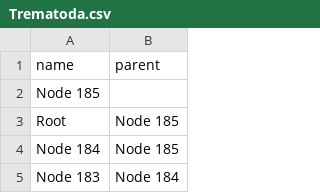
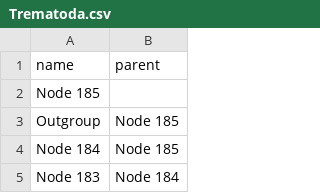
Before and after one commit to aiblaauw/aiblaauw.github.io, a CSV file: Trematoda.csv, drawn as a sheet; only a part is shown.

Commit message:
Create Trematoda.csv

```diff
--- a/Trematoda.csv
+++ b/Trematoda.csv
@@ -2,3 +2,3 @@ name,parent
 Node 185
-Root,Node 185
+Outgroup,Node 185
 Node 184,Node 185
```
